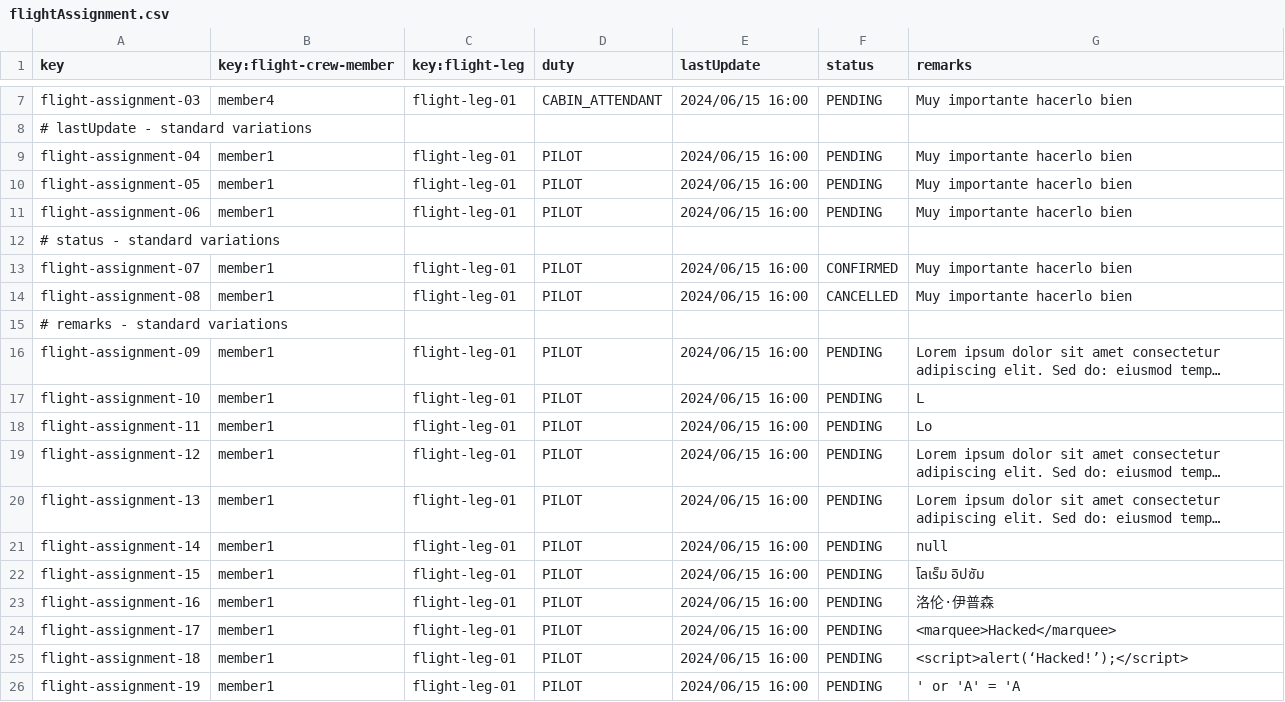
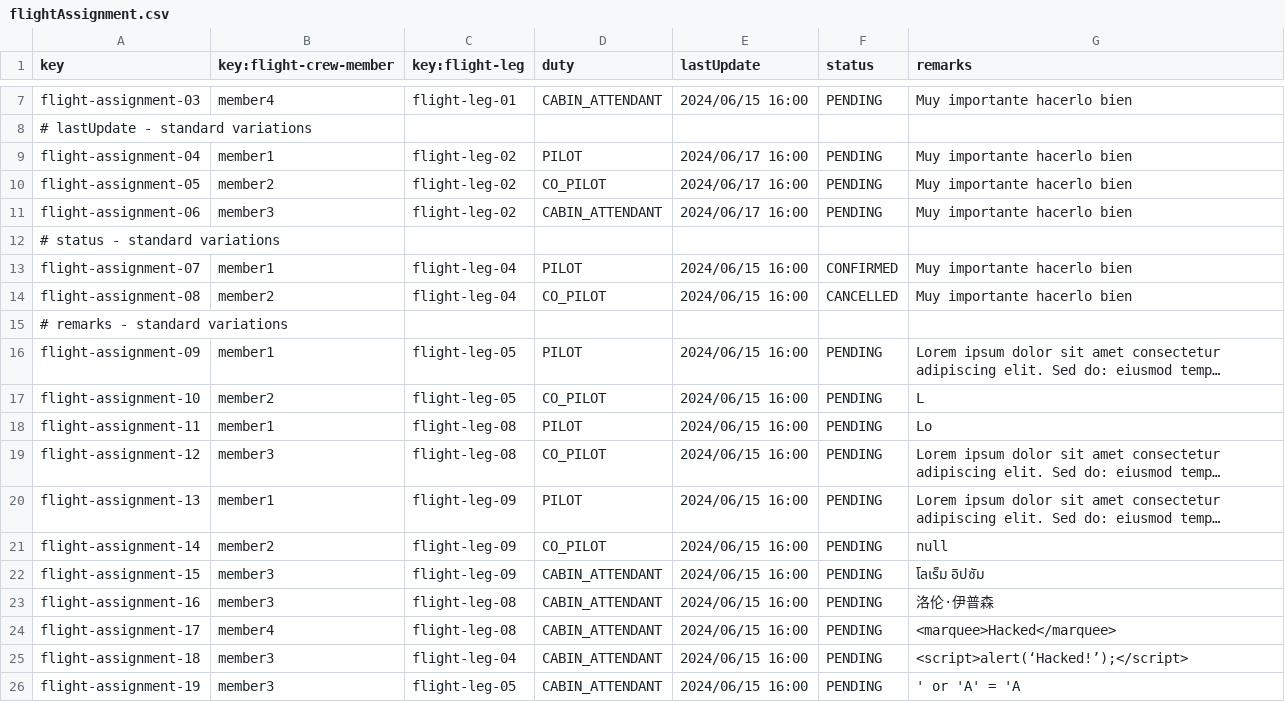
Before and after one commit to sfernandez07/DP2-C.004, a CSV file: src/main/resources/WEB-INF/data/sample/flightAssignment.csv, drawn as a sheet; only a part is shown, gaps mark what is left out; long unchanged cells end in …; the diff names each change by its address in the sheet, - before the commit and + after, or states it on an @@ line.

Commit message:
feat: cambios en datos csv

```diff
--- a/src/main/resources/WEB-INF/data/sample/flightAssignment.csv
+++ b/src/main/resources/WEB-INF/data/sample/flightAssignment.csv
-C9:C11 (key:flight-leg): flight-leg-01
+C9:C11 (key:flight-leg): flight-leg-02
-E9:E11 (lastUpdate): 2024/06/15 16:00
+E9:E11 (lastUpdate): 2024/06/17 16:00
-B10 (key:flight-crew-member): member1
+B10 (key:flight-crew-member): member2
-D10 (duty): PILOT
+D10 (duty): CO_PILOT
-B11 (key:flight-crew-member): member1
+B11 (key:flight-crew-member): member3
-D11 (duty): PILOT
+D11 (duty): CABIN_ATTENDANT
-C13:C14 (key:flight-leg): flight-leg-01
+C13:C14 (key:flight-leg): flight-leg-04
-B14 (key:flight-crew-member): member1
+B14 (key:flight-crew-member): member2
-D14 (duty): PILOT
+D14 (duty): CO_PILOT
-C16:C17 (key:flight-leg): flight-leg-01
+C16:C17 (key:flight-leg): flight-leg-05
-B17 (key:flight-crew-member): member1
+B17 (key:flight-crew-member): member2
-D17 (duty): PILOT
+D17 (duty): CO_PILOT
-C18:C19 (key:flight-leg): flight-leg-01
+C18:C19 (key:flight-leg): flight-leg-08
-B19 (key:flight-crew-member): member1
+B19 (key:flight-crew-member): member3
-D19 (duty): PILOT
+D19 (duty): CO_PILOT
-C20:C22 (key:flight-leg): flight-leg-01
+C20:C22 (key:flight-leg): flight-leg-09
-B21 (key:flight-crew-member): member1
+B21 (key:flight-crew-member): member2
-D21 (duty): PILOT
+D21 (duty): CO_PILOT
-B22:B23 (key:flight-crew-member): member1
+B22:B23 (key:flight-crew-member): member3
-D22:D26 (duty): PILOT
+D22:D26 (duty): CABIN_ATTENDANT
-C23:C24 (key:flight-leg): flight-leg-01
+C23:C24 (key:flight-leg): flight-leg-08
-B24 (key:flight-crew-member): member1
+B24 (key:flight-crew-member): member4
-B25:B26 (key:flight-crew-member): member1
+B25:B26 (key:flight-crew-member): member3
-C25 (key:flight-leg): flight-leg-01
+C25 (key:flight-leg): flight-leg-04
-C26 (key:flight-leg): flight-leg-01
+C26 (key:flight-leg): flight-leg-05
```
